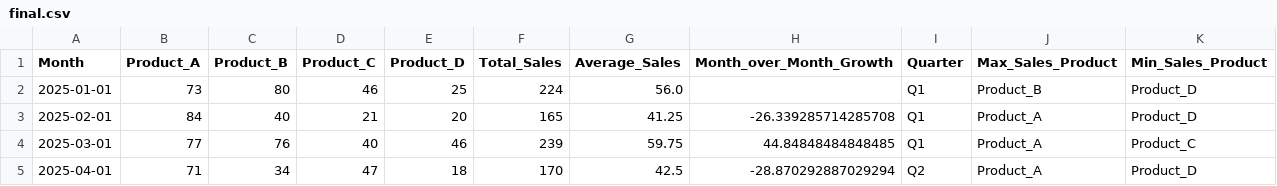
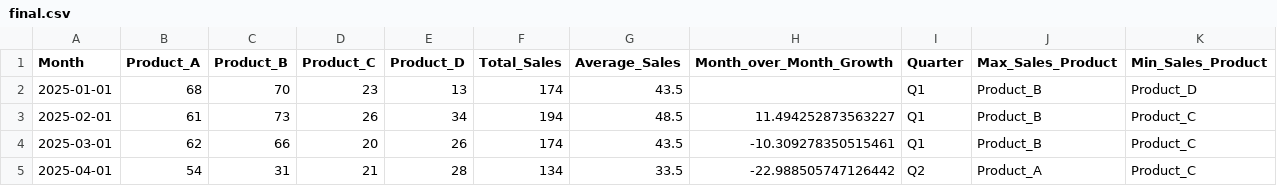
Before and after one commit to raidhadjam/Projet_sales, a CSV file: data/final.csv, drawn as a sheet; only a part is shown; the diff covers the shown part only.

```diff
--- a/data/final.csv
+++ b/data/final.csv
@@ -1,5 +1,5 @@
 Month,Product_A,Product_B,Product_C,Product_D,Total_Sales,Average_Sales,Month_over_Month_Growth,Quarter,Max_Sales_Product,Min_Sales_Product
-2025-01-01,73,80,46,25,224,56.0,,Q1,Product_B,Product_D
-2025-02-01,84,40,21,20,165,41.25,-26.339285714285708,Q1,Product_A,Product_D
-2025-03-01,77,76,40,46,239,59.75,44.84848484848485,Q1,Product_A,Product_C
-2025-04-01,71,34,47,18,170,42.5,-28.870292887029294,Q2,Product_A,Product_D
+2025-01-01,68,70,23,13,174,43.5,,Q1,Product_B,Product_D
+2025-02-01,61,73,26,34,194,48.5,11.494252873563227,Q1,Product_B,Product_C
+2025-03-01,62,66,20,26,174,43.5,-10.309278350515461,Q1,Product_B,Product_C
+2025-04-01,54,31,21,28,134,33.5,-22.988505747126442,Q2,Product_A,Product_C
```
Also changed, not shown: 60 edited cells elsewhere in this file, data/initial.csv, data/output.csv, 2 other files.
